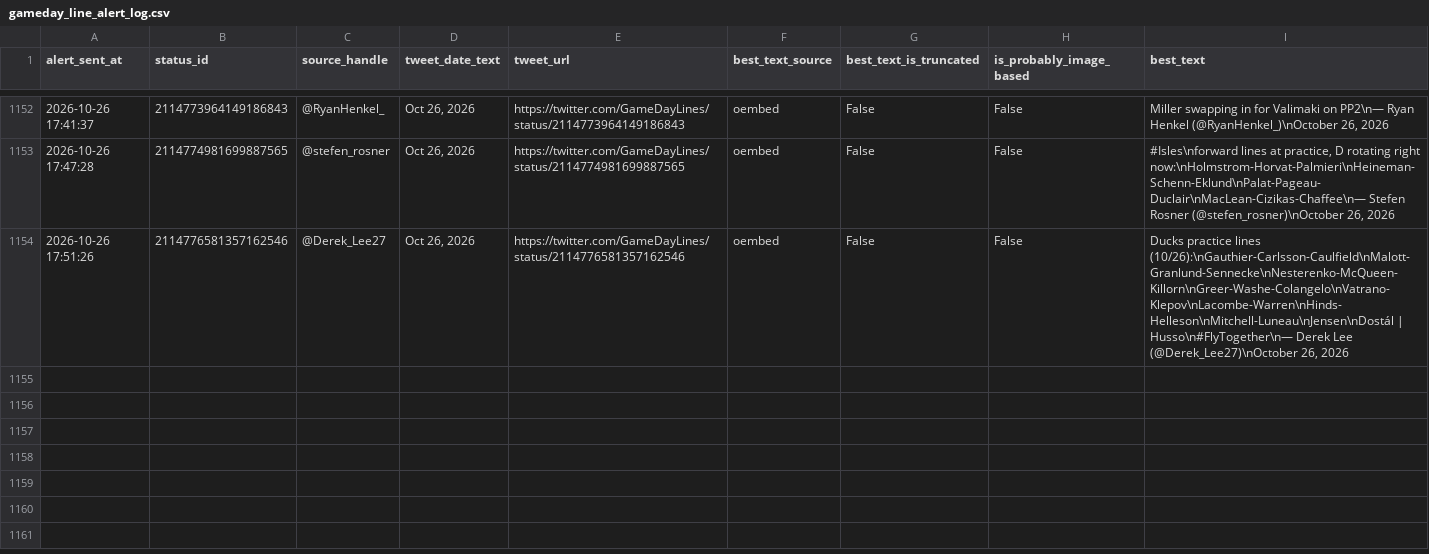
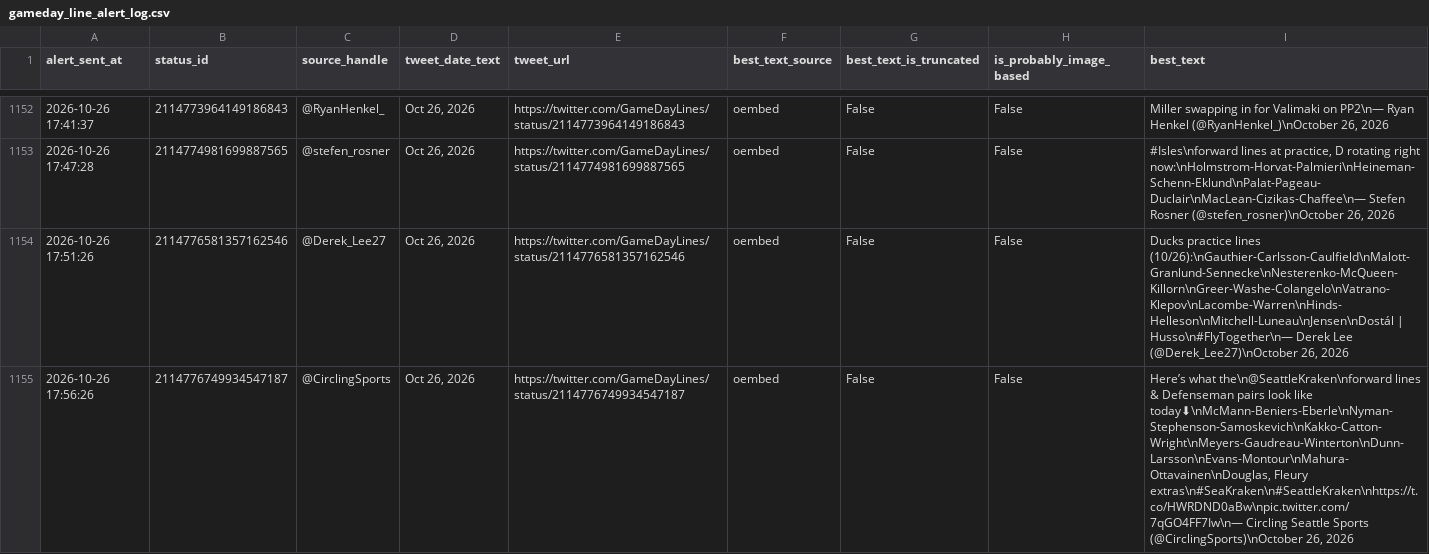
Before and after one commit to ajpayzant/nhl-line-alert-bot, a CSV file: gameday_line_alert_log.csv, drawn as a sheet; only a part is shown, gaps mark what is left out; the diff names each change by its address in the sheet, - before the commit and + after, or states it on an @@ line.

```diff
--- a/gameday_line_alert_log.csv
+++ b/gameday_line_alert_log.csv
+row 1155: 2026-10-26 17:56:26 | 2114776749934547187 | @CirclingSports | Oct 26, 2026 | https://twitter.com/GameDayLines/status/2114776749934547187 | oembed | False | False | Here’s what the\n@SeattleKraken\nforward lines & Defenseman pairs look like today⬇\nMcMann-Beniers-Eberle\nNyman-Stephenson-Samoskevich\nKakko-Catton-Wright\nMeyers-Gaudreau-Winterton\nDunn-Larsson\nEvans-Montour\nMahura-Ottavainen\nDouglas, Fleury extras\n#SeaKraken\n#SeattleKraken\nhttps://t.co/HWRDND0aBw\npic.twitter.com/7qGO4FF7Iw\n— Circling Seattle Sports (@CirclingSports)\nOctober 26, 2026
```
Also changed, not shown: 1 other file.
